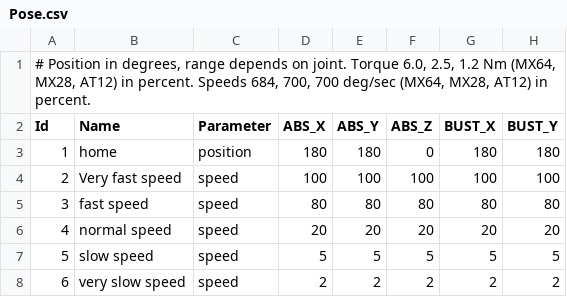
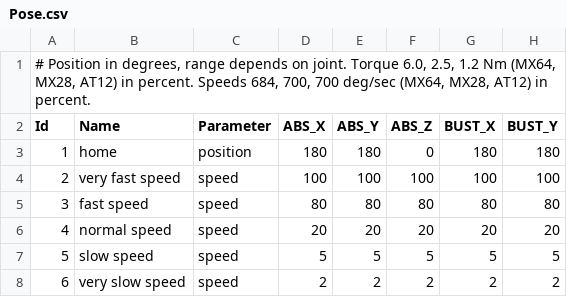
Before and after one commit to chuckcoughlin/bert, a CSV file: Bert/configuration/src/main/csv/Pose.csv, drawn as a sheet; only a part is shown; the diff names each change by its address in the sheet, - before the commit and + after, or states it on an @@ line.

```diff
--- a/Bert/configuration/src/main/csv/Pose.csv
+++ b/Bert/configuration/src/main/csv/Pose.csv
-B4 (Name): Very fast speed
+B4 (Name): very fast speed
```
Also changed, not shown: 8 other files.
